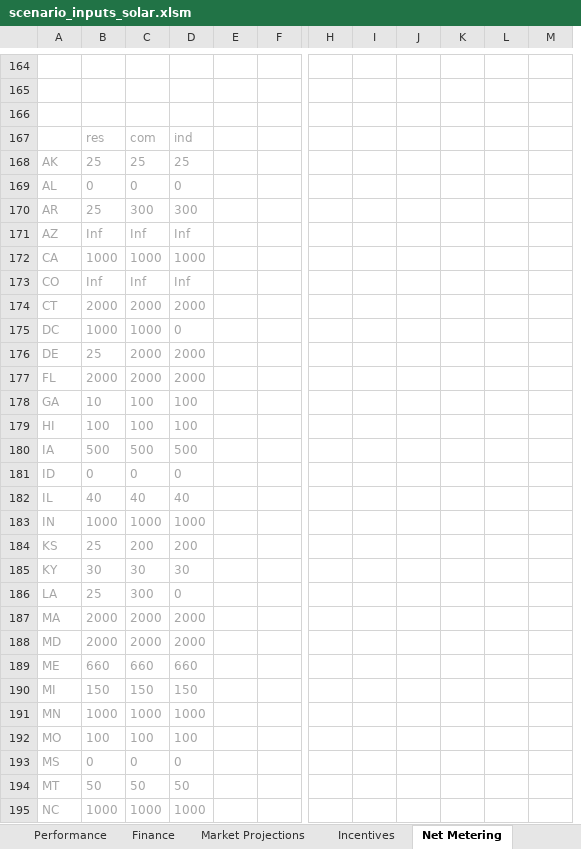
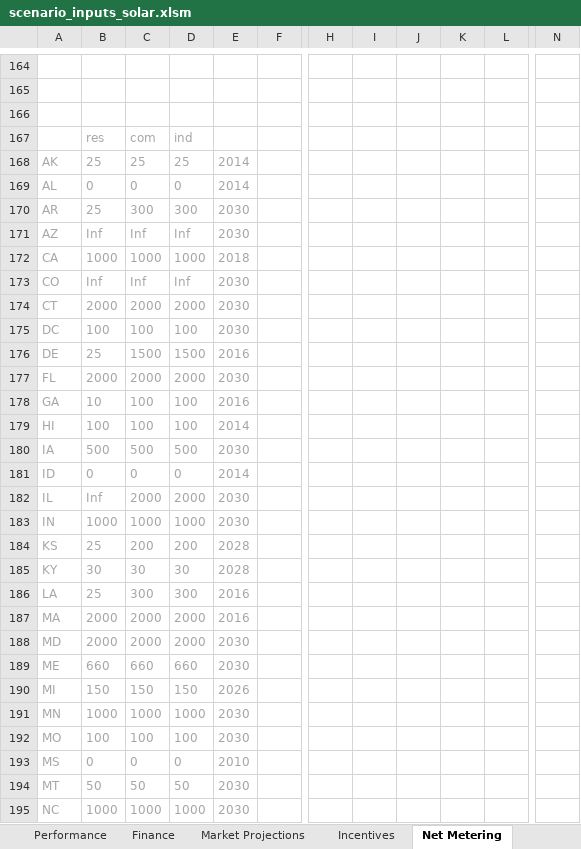
Before and after one commit to jmarinpi/dgen_globetrotter, an Excel workbook: excel/scenario_inputs_solar.xlsm, sheet Net Metering, drawn as a sheet; only a part is shown, gaps mark what is left out; values as stored, in another font and other column widths than the file's, no borders; removed rows and columns are numbered as before the commit, all else as after; rows hold the shown columns only; the diff covers the shown part only; the diff names each change by its address in the sheet, - before the commit and + after, or states it on an @@ line.

```diff
--- a/excel/scenario_inputs_solar.xlsm (sheet Net Metering)
+++ b/excel/scenario_inputs_solar.xlsm (sheet Net Metering)
-column I, empty
+column J, empty
-column M, empty
+column N, empty
-E168:E169: (empty)
+E168:E169: 2014
-E170:E171: (empty)
+E170:E171: 2030
-E172: (empty)
+E172: 2018
-E173:E174: (empty)
+E173:E174: 2030
-row 175: DC | 1000 | 1000 | 0
+row 175: DC | 100 | 100 | 100 | 2030
-C176: 2000
+C176: 1500
-D176: 2000
+D176: 1500
-E176: (empty)
+E176: 2016
-E177: (empty)
+E177: 2030
-E178: (empty)
+E178: 2016
-E179: (empty)
+E179: 2014
-E180: (empty)
+E180: 2030
-E181: (empty)
+E181: 2014
-row 182: IL | 40 | 40 | 40
+row 182: IL | Inf | 2000 | 2000 | 2030
-E183: (empty)
+E183: 2030
-E184:E185: (empty)
+E184:E185: 2028
-D186: 0
+D186: 300
-E186:E187: (empty)
+E186:E187: 2016
-E188:E189: (empty)
+E188:E189: 2030
-E190: (empty)
+E190: 2026
-E191:E192: (empty)
+E191:E192: 2030
-E193: (empty)
+E193: 2010
-E194:E195: (empty)
+E194:E195: 2030
```
Also changed, not shown: 3 added rows, 3 removed rows, 174 edited cells, cell formats and merged cells elsewhere in this sheet, charts or pictures, 1 other file.
